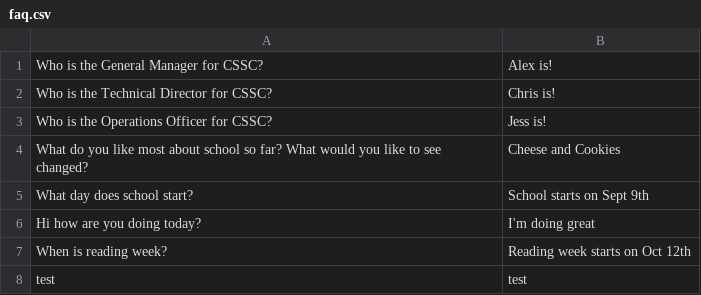
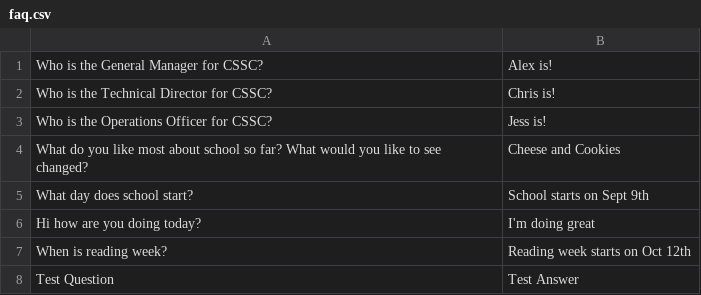
Before and after one commit to utm-cssc/faq, a CSV file: faq.csv, drawn as a sheet.

Commit message:
Update faq.csv

```diff
--- a/faq.csv
+++ b/faq.csv
@@ -7,2 +7,2 @@ Hi how are you doing today? | I'm doing great
 When is reading week? | Reading week starts on Oct 12th
-test | test
+Test Question | Test Answer
```
